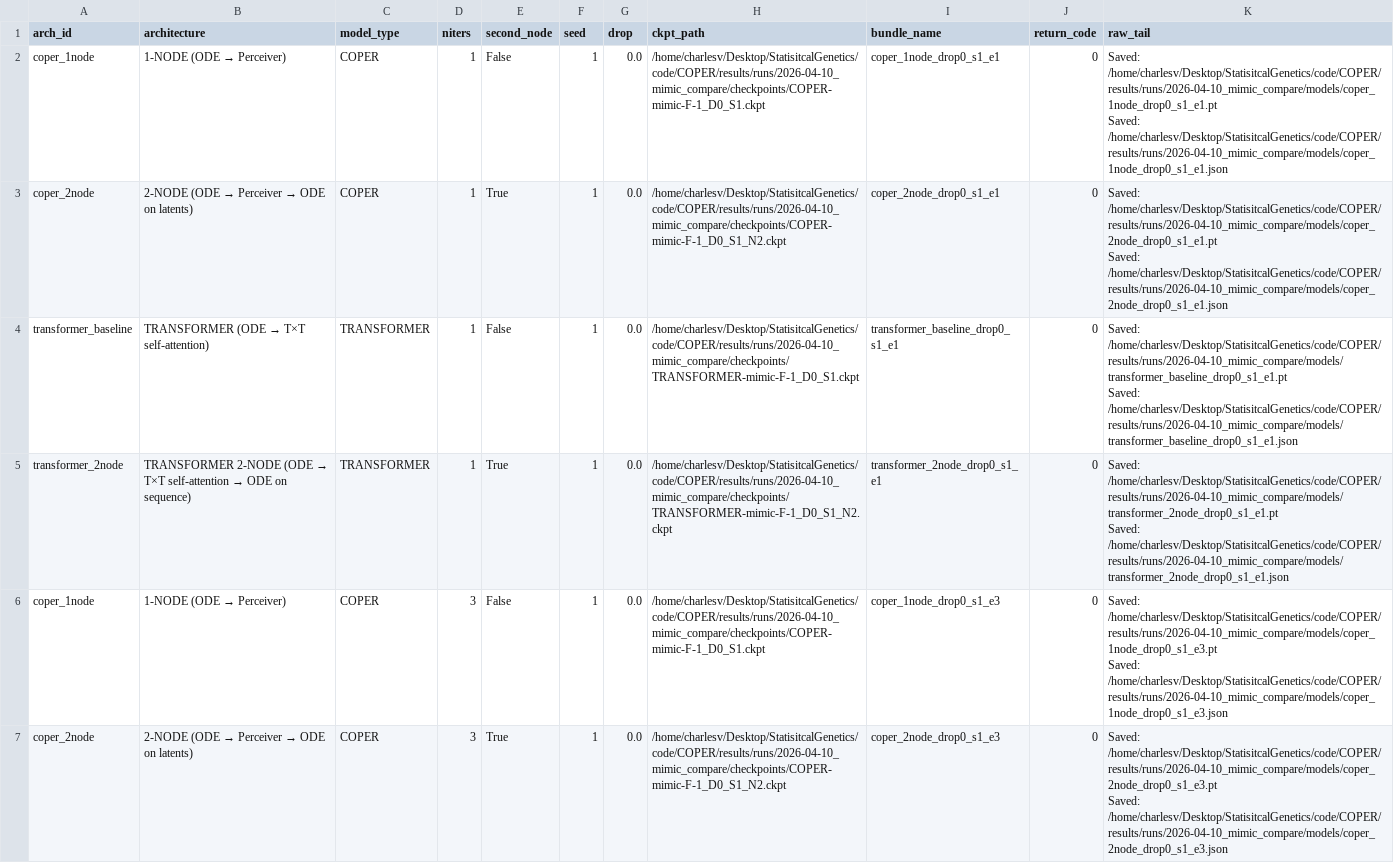
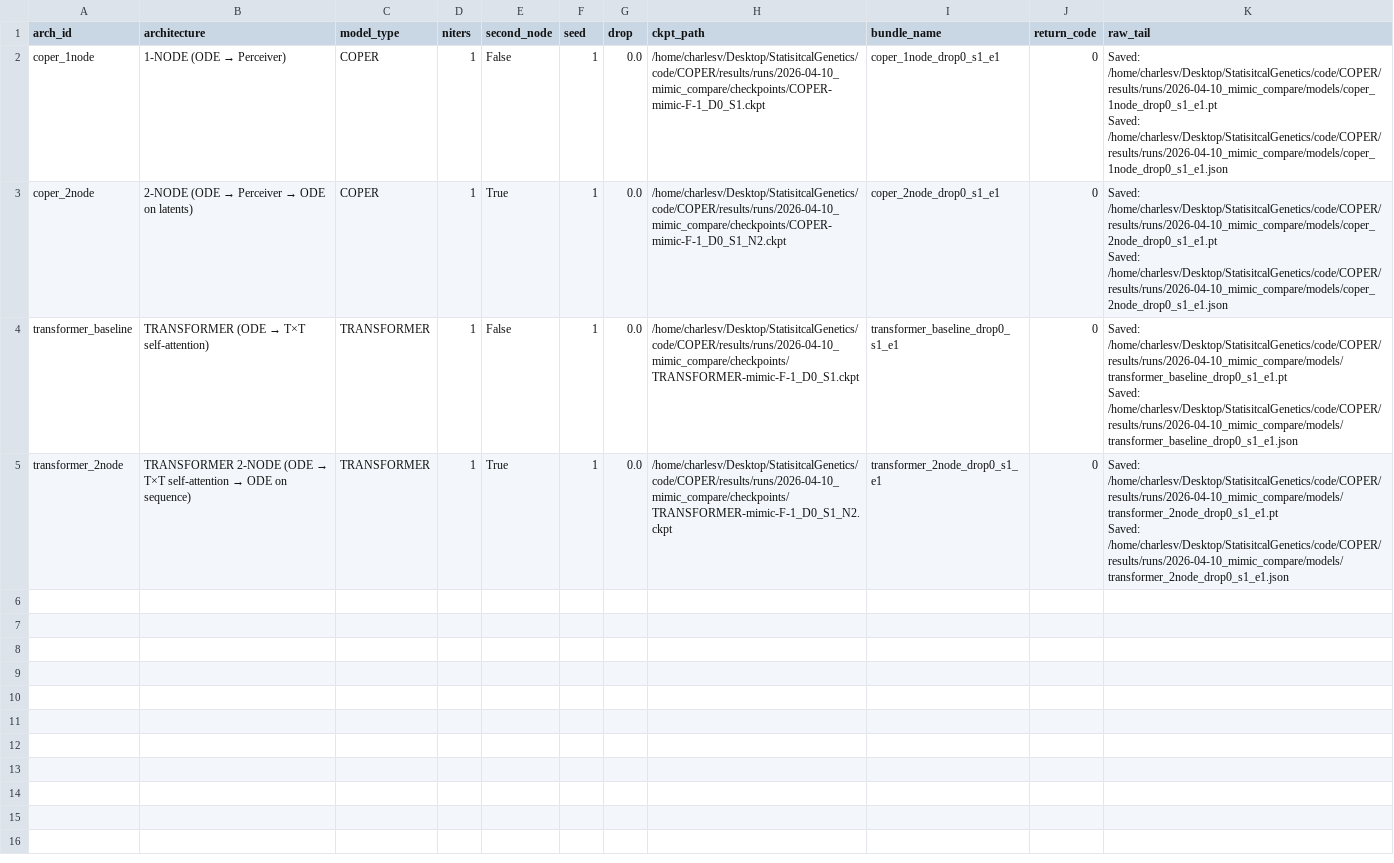
Before and after one commit to charles-vzf/COPER-latents, a CSV file: results/demo_outputs/coper_vs_transformer_mortality/tables/mimic3_repo_export_summary.csv, drawn as a sheet; only a part is shown; ↵ is a line break in a cell; the diff covers the shown part only; the diff names each change by its address in the sheet, - before the commit and + after, or states it on an @@ line.

```diff
--- a/results/demo_outputs/coper_vs_transformer_mortality/tables/mimic3_repo_export_summary.csv
+++ b/results/demo_outputs/coper_vs_transformer_mortality/tables/mimic3_repo_export_summary.csv
-row 6: coper_1node | 1-NODE (ODE → Perceiver) | COPER | 3 | False | 1 | 0.0 | /home/charlesv/Desktop/StatisitcalGenetics/code/COPER/results/runs/2026-04-10_mimic_compare/checkpoints/COPER-mimic-F-1_D0_S1.ckpt | coper_1node_drop0_s1_e3 | 0 | Saved: /home/charlesv/Desktop/StatisitcalGenetics/code/COPER/results/runs/2026-04-10_mimic_compare/models/coper_1node_drop0_s1_e3.pt ↵ Saved: /home/charlesv/Desktop/StatisitcalGenetics/code/COPER/results/runs/2026-04-10_mimic_compare/models/coper_1node_drop0_s1_e3.json
-row 7: coper_2node | 2-NODE (ODE → Perceiver → ODE on latents) | COPER | 3 | True | 1 | 0.0 | /home/charlesv/Desktop/StatisitcalGenetics/code/COPER/results/runs/2026-04-10_mimic_compare/checkpoints/COPER-mimic-F-1_D0_S1_N2.ckpt | coper_2node_drop0_s1_e3 | 0 | Saved: /home/charlesv/Desktop/StatisitcalGenetics/code/COPER/results/runs/2026-04-10_mimic_compare/models/coper_2node_drop0_s1_e3.pt ↵ Saved: /home/charlesv/Desktop/StatisitcalGenetics/code/COPER/results/runs/2026-04-10_mimic_compare/models/coper_2node_drop0_s1_e3.json
```
Also changed, not shown: 2 removed rows elsewhere in this file, results/demo_outputs/coper_vs_transformer_mortality/tables/mimic3_repo_comparison_summary.csv, 12 other files.
